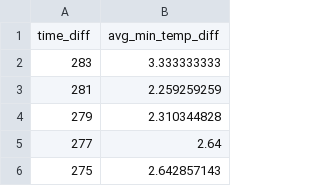
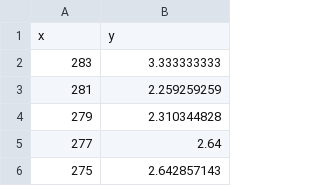
Before and after one commit to pmwaddell/scrape-mountain-weather-data, a CSV file: scrape_mountain_weather_data/analysis/heteroscedasticity/avg_min_temp_diff_v_time_diff_k2_6000m_may2024.csv, drawn as a sheet; only a part is shown.

```diff
--- a/scrape_mountain_weather_data/analysis/heteroscedasticity/avg_min_temp_diff_v_time_diff_k2_6000m_may2024.csv
+++ b/scrape_mountain_weather_data/analysis/heteroscedasticity/avg_min_temp_diff_v_time_diff_k2_6000m_may2024.csv
@@ -1,2 +1,2 @@
-time_diff,avg_min_temp_diff
+x,y
 283,3.333333333
```
Also changed, not shown: scrape_mountain_weather_data/analysis/heteroscedasticity/avg_abs_min_temp_diff_v_time_diff_k2_6000m_may2024.csv, scrape_mountain_weather_data/analysis/heteroscedasticity/avg_abs_snow_diff_v_time_diff_k2_6000m_may2024.csv, 6 other files.
